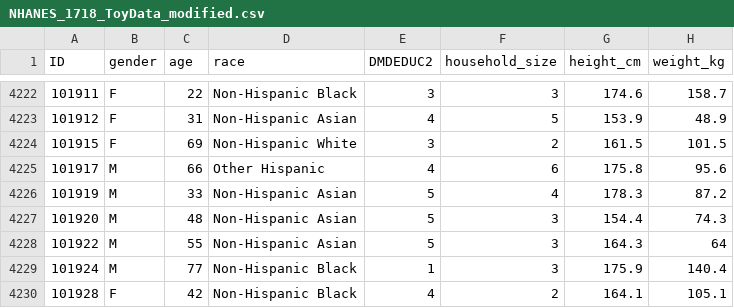
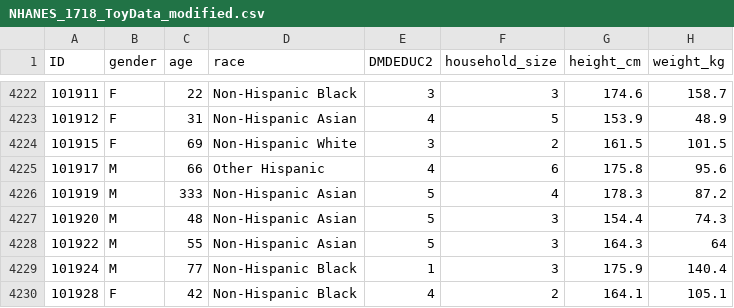
Before and after one commit to KHSDTC/Hackathon_Autumn2020_Challenge, a CSV file: day1notebooks/NHANES_1718_ToyData_modified.csv, drawn as a sheet; only a part is shown, gaps mark what is left out; the diff names each change by its address in the sheet, - before the commit and + after, or states it on an @@ line.

Commit message:
Update NHANES_1718_ToyData_modified.csv

```diff
--- a/day1notebooks/NHANES_1718_ToyData_modified.csv
+++ b/day1notebooks/NHANES_1718_ToyData_modified.csv
-C4226 (age): 33
+C4226 (age): 333
```
